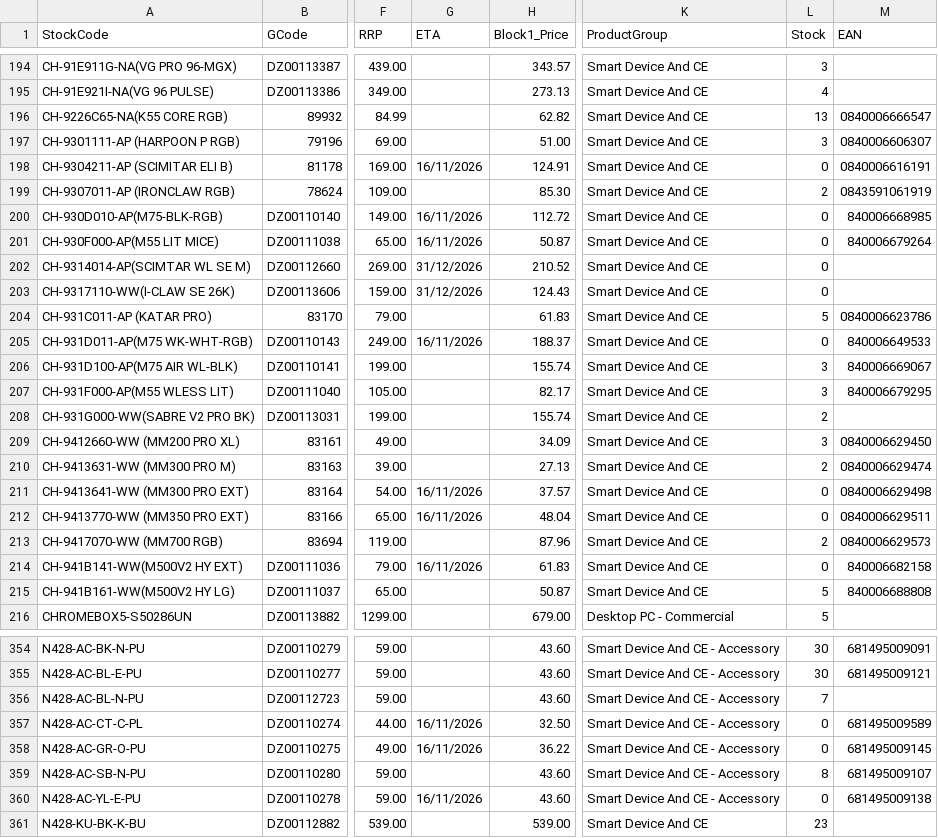
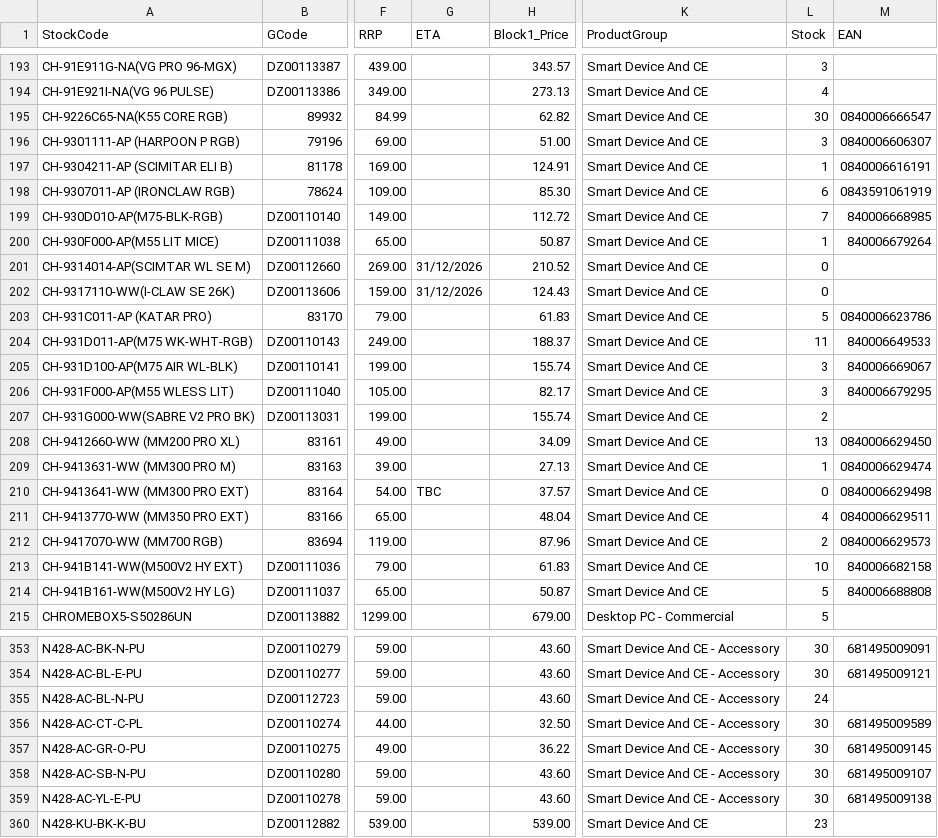
Before and after one commit to weberyuweili/cackle-catalogs, a CSV file: SYN.csv, drawn as a sheet; only a part is shown, gaps mark what is left out; addresses are those after the commit; the diff covers the shown part only; the diff names each change by its address in the sheet, - before the commit and + after, or states it on an @@ line.

```diff
--- a/SYN.csv
+++ b/SYN.csv
-L195 (Stock): 13
+L195 (Stock): 30
-G197 (ETA): 16/11/2026
+G197 (ETA): (empty)
-L197 (Stock): 0
+L197 (Stock): 1
-L198 (Stock): 2
+L198 (Stock): 6
-G199:G200 (ETA): 16/11/2026
+G199:G200 (ETA): (empty)
-L199 (Stock): 0
+L199 (Stock): 7
-L200 (Stock): 0
+L200 (Stock): 1
-G204 (ETA): 16/11/2026
+G204 (ETA): (empty)
-L204 (Stock): 0
+L204 (Stock): 11
-L208 (Stock): 3
+L208 (Stock): 13
-L209 (Stock): 2
+L209 (Stock): 1
-G210 (ETA): 16/11/2026
+G210 (ETA): TBC
-G211 (ETA): 16/11/2026
+G211 (ETA): (empty)
-L211 (Stock): 0
+L211 (Stock): 4
-G213 (ETA): 16/11/2026
+G213 (ETA): (empty)
-L213 (Stock): 0
+L213 (Stock): 10
-L355 (Stock): 7
+L355 (Stock): 24
-G356:G357 (ETA): 16/11/2026
+G356:G357 (ETA): (empty)
-L356:L357 (Stock): 0
+L356:L357 (Stock): 30
-L358 (Stock): 8
+L358 (Stock): 30
-G359 (ETA): 16/11/2026
+G359 (ETA): (empty)
-L359 (Stock): 0
+L359 (Stock): 30
```
Also changed, not shown: 1 removed row and 110 edited cells elsewhere in this file.
